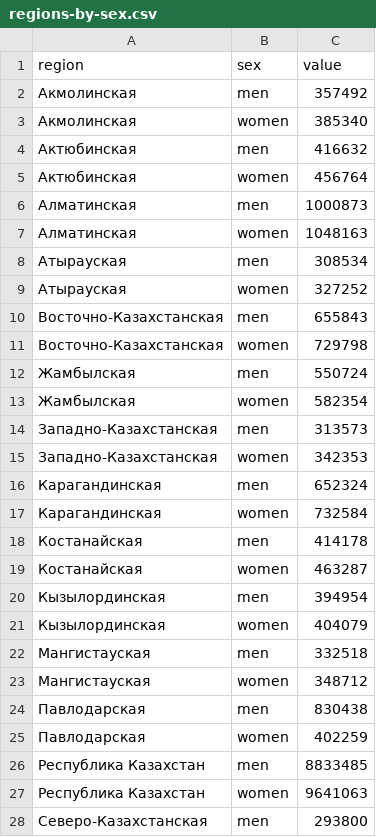
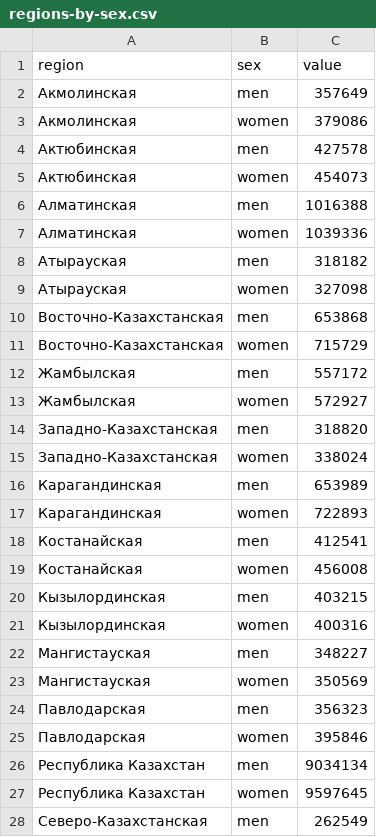
Before and after one commit to open-data-kazakhstan/demographics-kz, a CSV file: data/regions-by-sex.csv, drawn as a sheet; only a part is shown; the diff covers the shown part only.

```diff
--- a/data/regions-by-sex.csv
+++ b/data/regions-by-sex.csv
@@ -1,28 +1,28 @@
 region,sex,value
-Акмолинская,men,357492
-Акмолинская,women,385340
-Актюбинская,men,416632
-Актюбинская,women,456764
-Алматинская,men,1000873
-Алматинская,women,1048163
-Атырауская,men,308534
-Атырауская,women,327252
-Восточно-Казахстанская,men,655843
-Восточно-Казахстанская,women,729798
-Жамбылская,men,550724
-Жамбылская,women,582354
-Западно-Казахстанская,men,313573
-Западно-Казахстанская,women,342353
-Карагандинская,men,652324
-Карагандинская,women,732584
-Костанайская,men,414178
-Костанайская,women,463287
-Кызылординская,men,394954
-Кызылординская,women,404079
-Мангистауская,men,332518
-Мангистауская,women,348712
-Павлодарская,men,830438
-Павлодарская,women,402259
-Республика Казахстан,men,8833485
-Республика Казахстан,women,9641063
-Северо-Казахстанская,men,293800
+Акмолинская,men,357649
+Акмолинская,women,379086
+Актюбинская,men,427578
+Актюбинская,women,454073
+Алматинская,men,1016388
+Алматинская,women,1039336
+Атырауская,men,318182
+Атырауская,women,327098
+Восточно-Казахстанская,men,653868
+Восточно-Казахстанская,women,715729
+Жамбылская,men,557172
+Жамбылская,women,572927
+Западно-Казахстанская,men,318820
+Западно-Казахстанская,women,338024
+Карагандинская,men,653989
+Карагандинская,women,722893
+Костанайская,men,412541
+Костанайская,women,456008
+Кызылординская,men,403215
+Кызылординская,women,400316
+Мангистауская,men,348227
+Мангистауская,women,350569
+Павлодарская,men,356323
+Павлодарская,women,395846
+Республика Казахстан,men,9034134
+Республика Казахстан,women,9597645
+Северо-Казахстанская,men,262549
```
Also changed, not shown: 2 added rows, 2 removed rows and 7 edited cells elsewhere in this file, data/regions-age-sex.csv, data/regions-total.csv, 1 other file.
